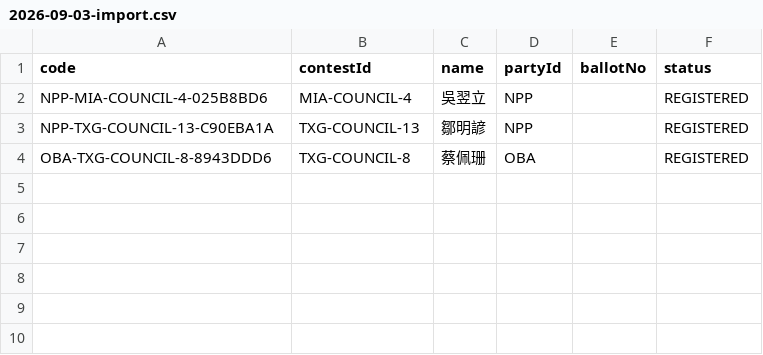
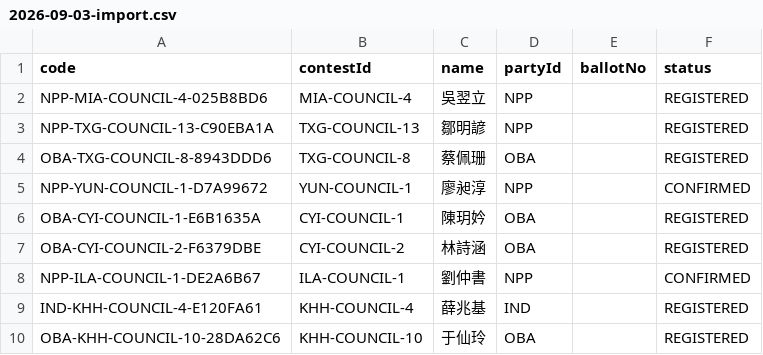
Before and after one commit to sexyoung/1128-vote-forecast, a CSV file: docs/daily-candidate-imports/2026-09-03-import.csv, drawn as a sheet; the diff names each change by its address in the sheet, - before the commit and + after, or states it on an @@ line.

```diff
--- a/docs/daily-candidate-imports/2026-09-03-import.csv
+++ b/docs/daily-candidate-imports/2026-09-03-import.csv
+row 5: NPP-YUN-COUNCIL-1-D7A99672 | YUN-COUNCIL-1 | 廖昶淳 | NPP |  | CONFIRMED
+row 6: OBA-CYI-COUNCIL-1-E6B1635A | CYI-COUNCIL-1 | 陳玥妗 | OBA |  | REGISTERED
+row 7: OBA-CYI-COUNCIL-2-F6379DBE | CYI-COUNCIL-2 | 林詩涵 | OBA |  | REGISTERED
+row 8: NPP-ILA-COUNCIL-1-DE2A6B67 | ILA-COUNCIL-1 | 劉仲書 | NPP |  | CONFIRMED
+row 9: IND-KHH-COUNCIL-4-E120FA61 | KHH-COUNCIL-4 | 薛兆基 | IND |  | REGISTERED
+row 10: OBA-KHH-COUNCIL-10-28DA62C6 | KHH-COUNCIL-10 | 于仙玲 | OBA |  | REGISTERED
```
Also changed, not shown: public/avatars/sources.csv, 23 other files.
